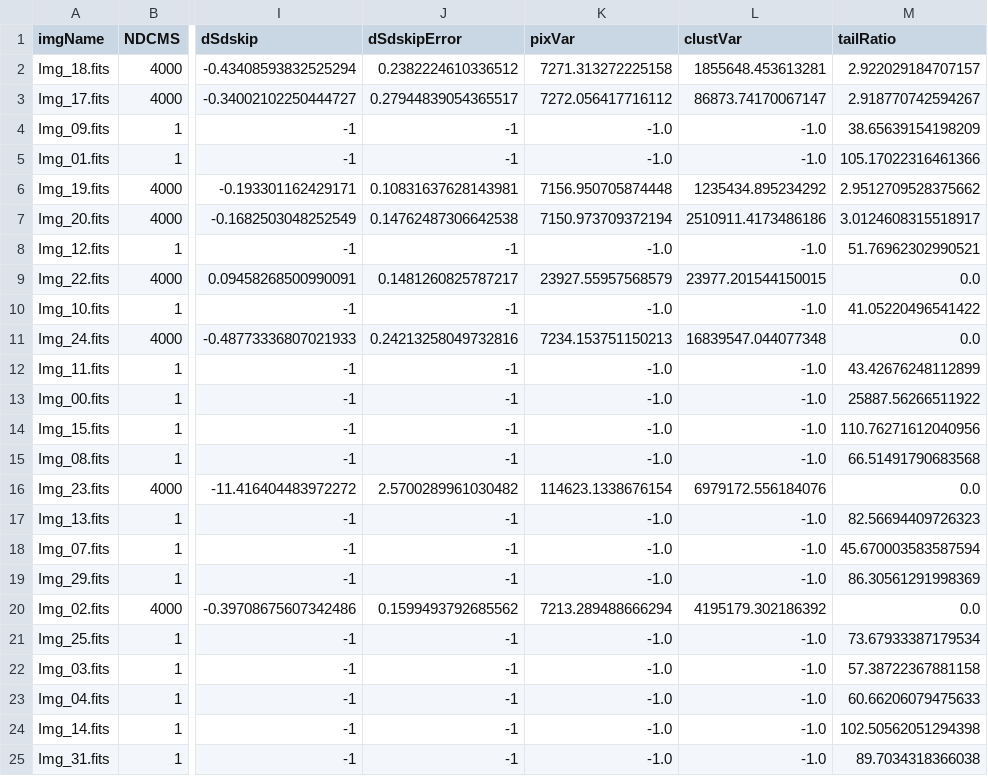
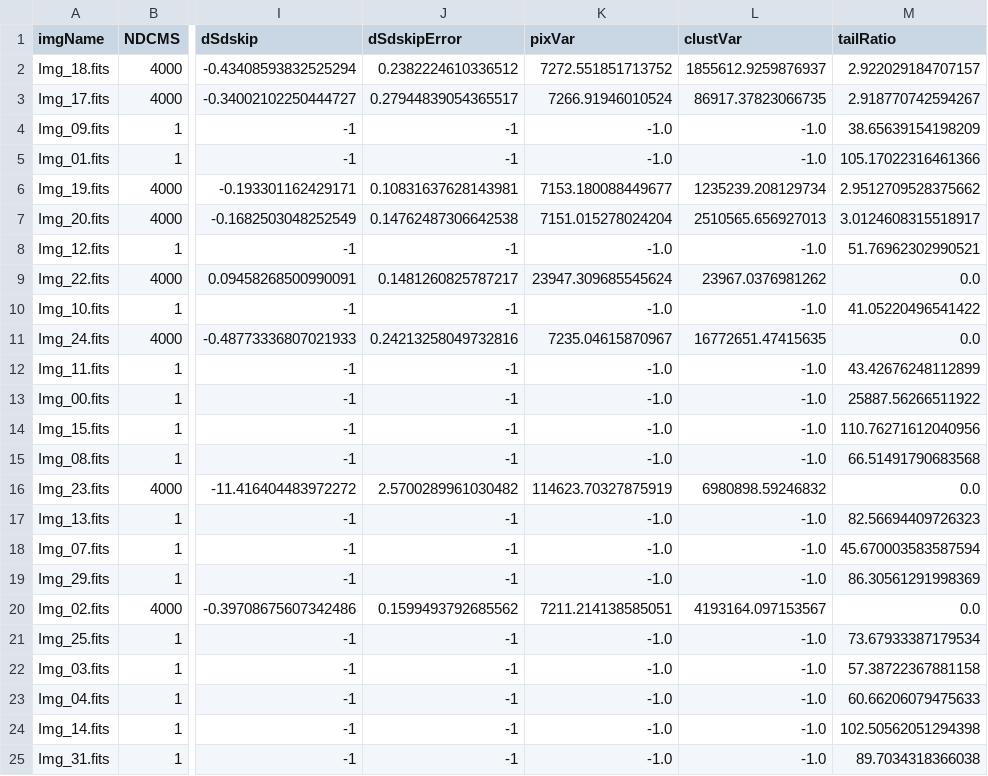
Before and after one commit to SamuelDAmbrosia/CCD-Optimization-Using-Machine-Learning, a CSV file: 2020-02-02.csv, drawn as a sheet; only a part is shown, gaps mark what is left out; the diff covers the shown part only; the diff names each change by its address in the sheet, - before the commit and + after, or states it on an @@ line.

Commit message:
Updated FitsToCSV to analyze uchicago data.

```diff
--- a/2020-02-02.csv
+++ b/2020-02-02.csv
-K2 (pixVar): 7271.313272225158
+K2 (pixVar): 7272.551851713752
-L2 (clustVar): 1855648.453613281
+L2 (clustVar): 1855612.9259876937
-K3 (pixVar): 7272.056417716112
+K3 (pixVar): 7266.91946010524
-L3 (clustVar): 86873.74170067147
+L3 (clustVar): 86917.37823066735
-K6 (pixVar): 7156.950705874448
+K6 (pixVar): 7153.180088449677
-L6 (clustVar): 1235434.895234292
+L6 (clustVar): 1235239.208129734
-K7 (pixVar): 7150.973709372194
+K7 (pixVar): 7151.015278024204
-L7 (clustVar): 2510911.4173486186
+L7 (clustVar): 2510565.656927013
-K9 (pixVar): 23927.55957568579
+K9 (pixVar): 23947.309685545624
-L9 (clustVar): 23977.201544150015
+L9 (clustVar): 23967.0376981262
-K11 (pixVar): 7234.153751150213
+K11 (pixVar): 7235.04615870967
-L11 (clustVar): 16839547.044077348
+L11 (clustVar): 16772651.47415635
-K16 (pixVar): 114623.1338676154
+K16 (pixVar): 114623.70327875919
-L16 (clustVar): 6979172.556184076
+L16 (clustVar): 6980898.59246832
-K20 (pixVar): 7213.289488666294
+K20 (pixVar): 7211.214138585051
-L20 (clustVar): 4195179.302186392
+L20 (clustVar): 4193164.097153567
```
Also changed, not shown: 11 edited cells elsewhere in this file, 4 other files.
